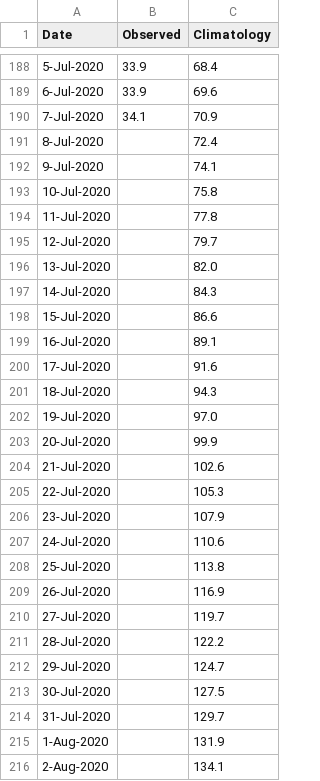
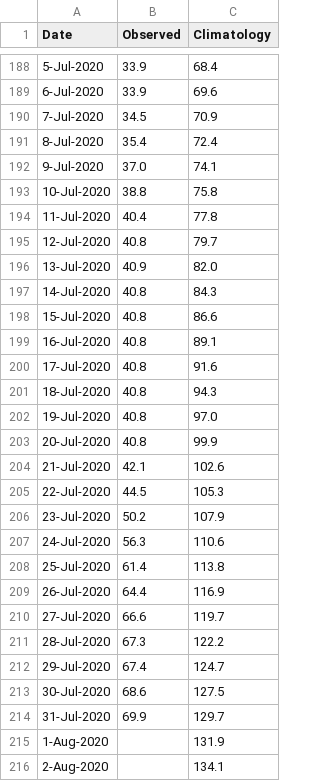
Before and after one commit to csu-tropical/csu-tropical, a CSV file: _data/tc_stats/northernhemisphereacetodatevsclimo.csv, drawn as a sheet; only a part is shown, gaps mark what is left out.

```diff
--- a/_data/tc_stats/northernhemisphereacetodatevsclimo.csv
+++ b/_data/tc_stats/northernhemisphereacetodatevsclimo.csv
@@ -189,27 +189,27 @@ Date,Observed,Climatology
 6-Jul-2020,33.9,69.6
-7-Jul-2020,34.1,70.9
-8-Jul-2020,,72.4
-9-Jul-2020,,74.1
-10-Jul-2020,,75.8
-11-Jul-2020,,77.8
-12-Jul-2020,,79.7
-13-Jul-2020,,82.0
-14-Jul-2020,,84.3
-15-Jul-2020,,86.6
-16-Jul-2020,,89.1
-17-Jul-2020,,91.6
-18-Jul-2020,,94.3
-19-Jul-2020,,97.0
-20-Jul-2020,,99.9
-21-Jul-2020,,102.6
-22-Jul-2020,,105.3
-23-Jul-2020,,107.9
-24-Jul-2020,,110.6
-25-Jul-2020,,113.8
-26-Jul-2020,,116.9
-27-Jul-2020,,119.7
-28-Jul-2020,,122.2
-29-Jul-2020,,124.7
-30-Jul-2020,,127.5
-31-Jul-2020,,129.7
+7-Jul-2020,34.5,70.9
+8-Jul-2020,35.4,72.4
+9-Jul-2020,37.0,74.1
+10-Jul-2020,38.8,75.8
+11-Jul-2020,40.4,77.8
+12-Jul-2020,40.8,79.7
+13-Jul-2020,40.9,82.0
+14-Jul-2020,40.8,84.3
+15-Jul-2020,40.8,86.6
+16-Jul-2020,40.8,89.1
+17-Jul-2020,40.8,91.6
+18-Jul-2020,40.8,94.3
+19-Jul-2020,40.8,97.0
+20-Jul-2020,40.8,99.9
+21-Jul-2020,42.1,102.6
+22-Jul-2020,44.5,105.3
+23-Jul-2020,50.2,107.9
+24-Jul-2020,56.3,110.6
+25-Jul-2020,61.4,113.8
+26-Jul-2020,64.4,116.9
+27-Jul-2020,66.6,119.7
+28-Jul-2020,67.3,122.2
+29-Jul-2020,67.4,124.7
+30-Jul-2020,68.6,127.5
+31-Jul-2020,69.9,129.7
 1-Aug-2020,,131.9
```
Also changed, not shown: _data/tc_stats/North_Pacific/np62020.csv, _data/tc_stats/North_Pacific/np72020.csv, 31 other files.
